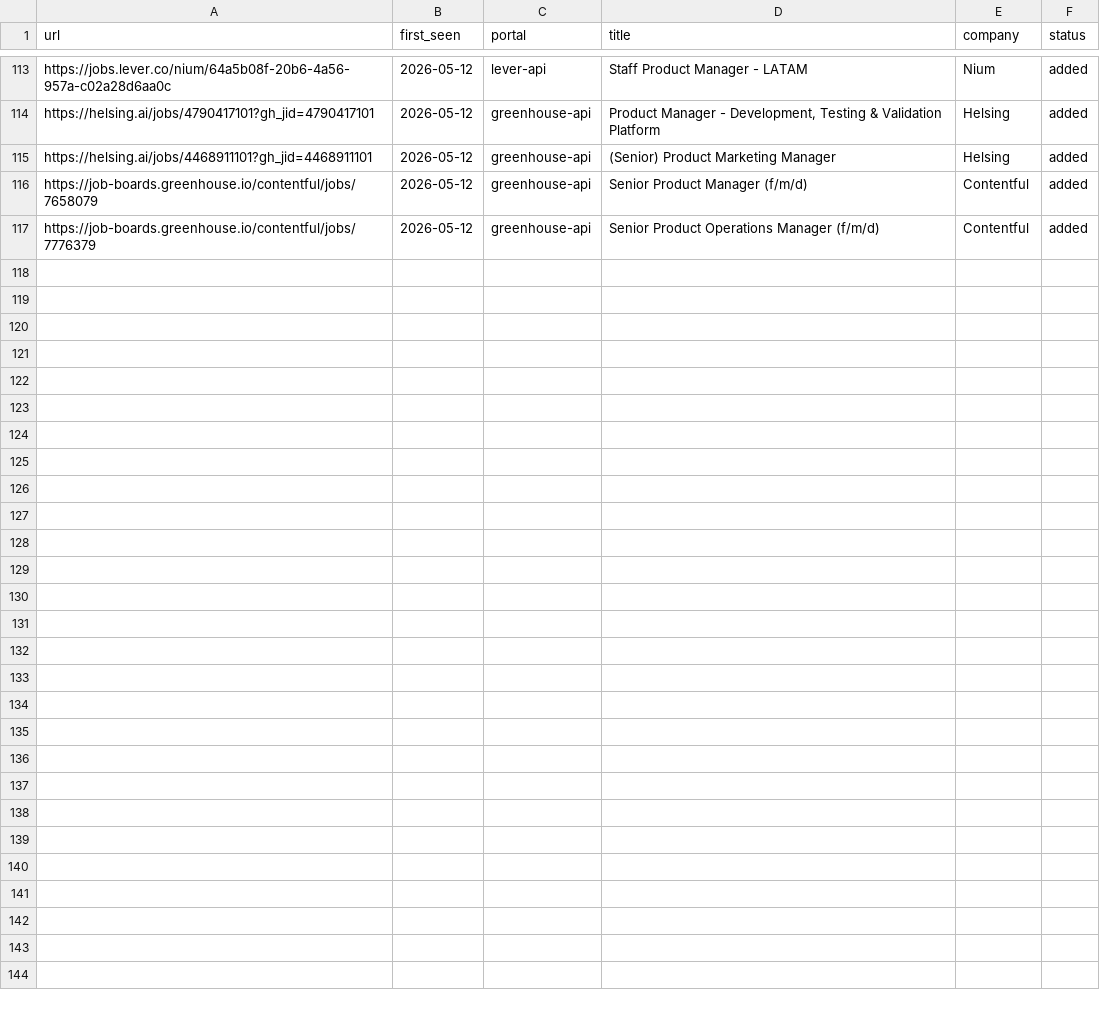
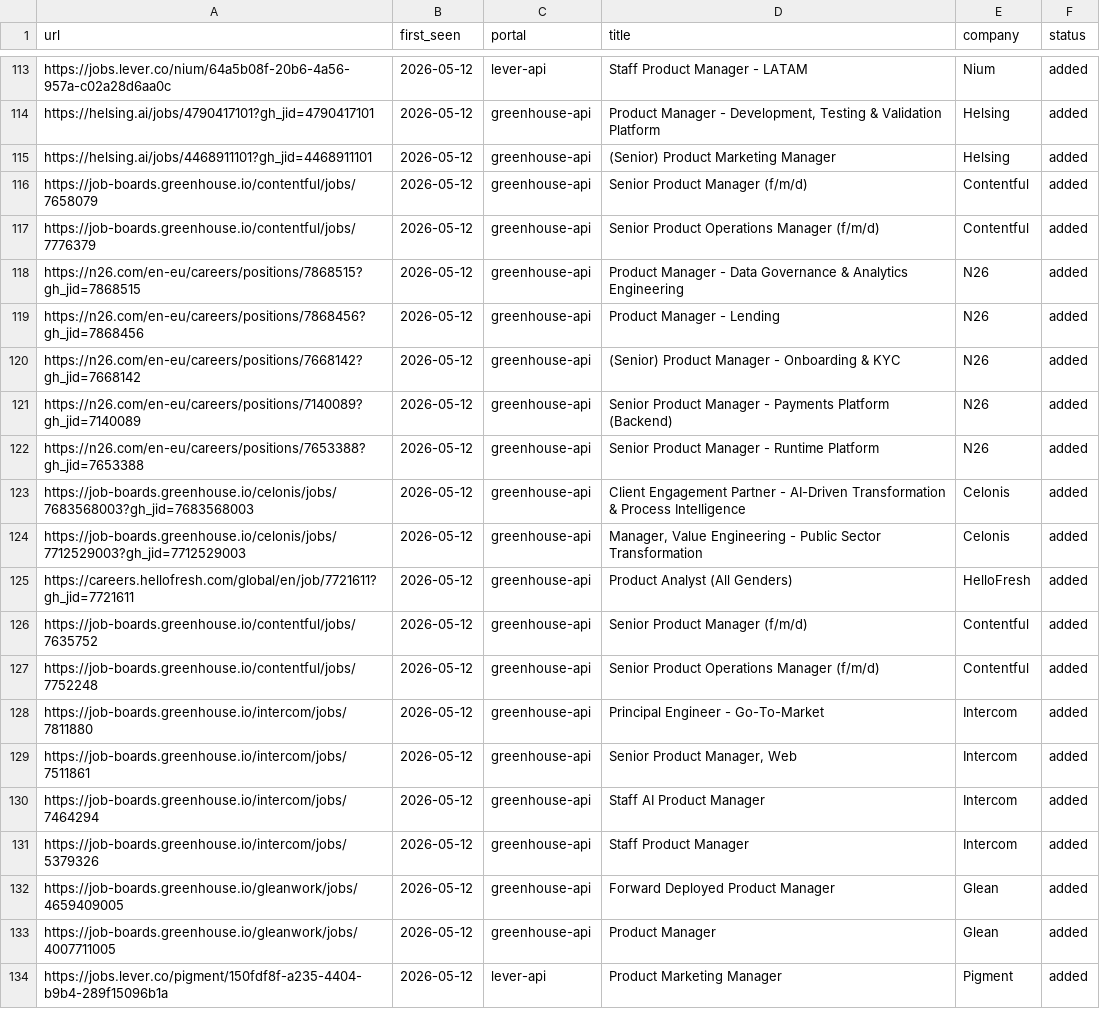
Before and after one commit to viloljoshibigstep-cloud/career-ops-personal, a TSV file: data/scan-history.tsv, drawn as a sheet; only a part is shown, gaps mark what is left out.

```diff
--- a/data/scan-history.tsv
+++ b/data/scan-history.tsv
@@ -117 +117,18 @@ https://job-boards.greenhouse.io/contentful/jobs/7658079	2026-05-12	greenhouse-a
 https://job-boards.greenhouse.io/contentful/jobs/7776379	2026-05-12	greenhouse-api	Senior Product Operations Manager (f/m/d)	Contentful	added
+https://n26.com/en-eu/careers/positions/7868515?gh_jid=7868515	2026-05-12	greenhouse-api	Product Manager - Data Governance & Analytics Engineering	N26	added
+https://n26.com/en-eu/careers/positions/7868456?gh_jid=7868456	2026-05-12	greenhouse-api	Product Manager - Lending	N26	added
+https://n26.com/en-eu/careers/positions/7668142?gh_jid=7668142	2026-05-12	greenhouse-api	(Senior) Product Manager - Onboarding & KYC	N26	added
+https://n26.com/en-eu/careers/positions/7140089?gh_jid=7140089	2026-05-12	greenhouse-api	Senior Product Manager - Payments Platform (Backend)	N26	added
+https://n26.com/en-eu/careers/positions/7653388?gh_jid=7653388	2026-05-12	greenhouse-api	Senior Product Manager - Runtime Platform	N26	added
+https://job-boards.greenhouse.io/celonis/jobs/7683568003?gh_jid=7683568003	2026-05-12	greenhouse-api	Client Engagement Partner - AI-Driven Transformation & Process Intelligence	Celonis	added
+https://job-boards.greenhouse.io/celonis/jobs/7712529003?gh_jid=7712529003	2026-05-12	greenhouse-api	Manager, Value Engineering - Public Sector Transformation	Celonis	added
+https://careers.hellofresh.com/global/en/job/7721611?gh_jid=7721611	2026-05-12	greenhouse-api	Product Analyst (All Genders)	HelloFresh	added
+https://job-boards.greenhouse.io/contentful/jobs/7635752	2026-05-12	greenhouse-api	Senior Product Manager (f/m/d)	Contentful	added
+https://job-boards.greenhouse.io/contentful/jobs/7752248	2026-05-12	greenhouse-api	Senior Product Operations Manager (f/m/d)	Contentful	added
+https://job-boards.greenhouse.io/intercom/jobs/7811880	2026-05-12	greenhouse-api	Principal Engineer - Go-To-Market	Intercom	added
+https://job-boards.greenhouse.io/intercom/jobs/7511861	2026-05-12	greenhouse-api	Senior Product Manager, Web 	Intercom	added
+https://job-boards.greenhouse.io/intercom/jobs/7464294	2026-05-12	greenhouse-api	Staff AI Product Manager	Intercom	added
+https://job-boards.greenhouse.io/intercom/jobs/5379326	2026-05-12	greenhouse-api	Staff Product Manager	Intercom	added
+https://job-boards.greenhouse.io/gleanwork/jobs/4659409005	2026-05-12	greenhouse-api	Forward Deployed Product Manager	Glean	added
+https://job-boards.greenhouse.io/gleanwork/jobs/4007711005	2026-05-12	greenhouse-api	Product Manager	Glean	added
+https://jobs.lever.co/pigment/150fdf8f-a235-4404-b9b4-289f15096b1a	2026-05-12	lever-api	Product Marketing Manager	Pigment	added
```
Also changed, not shown: 1 other file.
